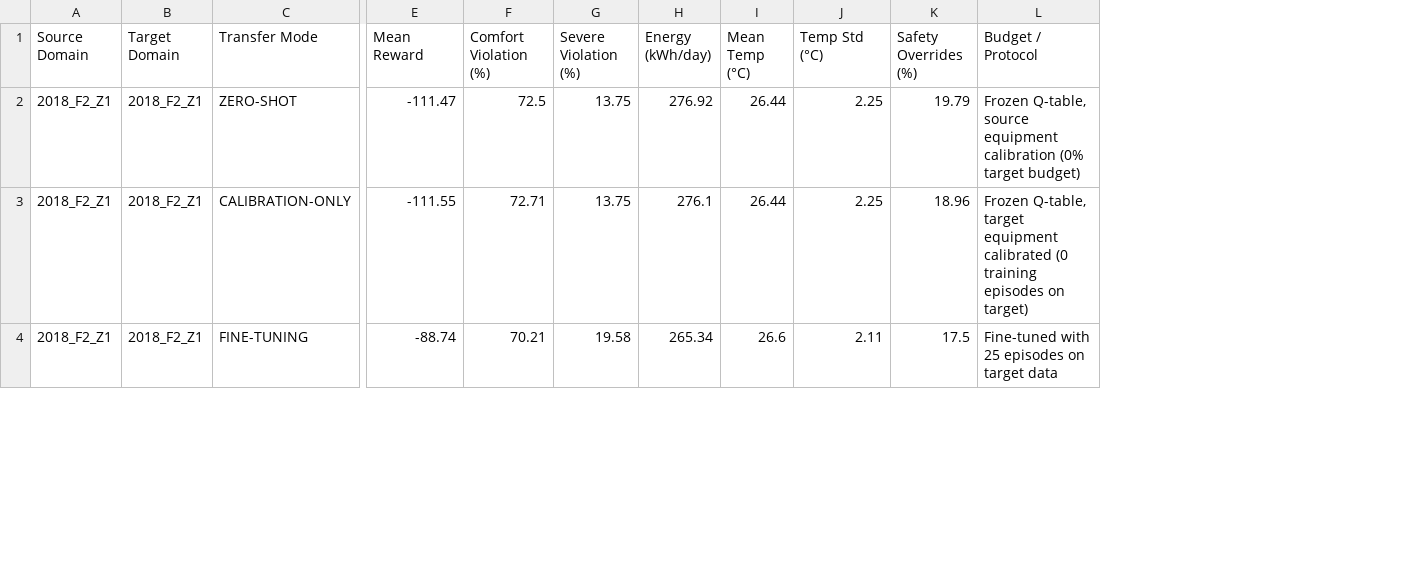
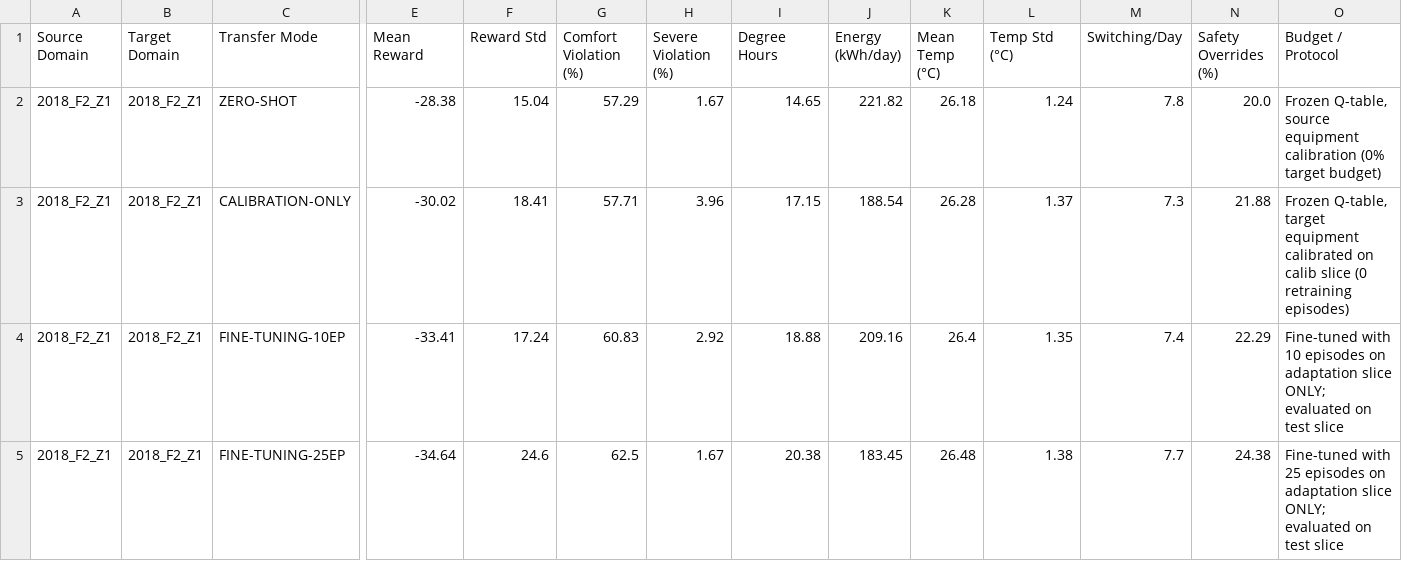
Before and after one commit to DucAnh1302/SmartHVACControlByDoubleQLearning, a CSV file: result/log/domain_shift_benchmark.csv, drawn as a sheet; only a part is shown, gaps mark what is left out; addresses are those after the commit; rows hold the shown columns only; the diff covers the shown part only; the diff names each change by its address in the sheet, - before the commit and + after, or states it on an @@ line.

Commit message:
feat(audit): complete scientific validation, 32/32 tests, multiseed benchmarks, greybox fitting and 20-chapter report

```diff
--- a/result/log/domain_shift_benchmark.csv
+++ b/result/log/domain_shift_benchmark.csv
+column F (Reward Std), rows 2-3: 15.04 | 18.41; row 5: 24.6
+column I (Degree Hours), rows 2-3: 14.65 | 17.15; row 5: 20.38
+column M (Switching/Day), rows 2-3: 7.8 | 7.3; row 5: 7.7
-E2 (Mean Reward): -111.47
+E2 (Mean Reward): -28.38
-G2 (Comfort Violation (%)): 72.5
+G2 (Comfort Violation (%)): 57.29
-H2 (Severe Violation (%)): 13.75
+H2 (Severe Violation (%)): 1.67
-J2 (Energy (kWh/day)): 276.92
+J2 (Energy (kWh/day)): 221.82
-K2 (Mean Temp (°C)): 26.44
+K2 (Mean Temp (°C)): 26.18
-L2 (Temp Std (°C)): 2.25
+L2 (Temp Std (°C)): 1.24
-N2 (Safety Overrides (%)): 19.79
+N2 (Safety Overrides (%)): 20.0
-E3 (Mean Reward): -111.55
+E3 (Mean Reward): -30.02
-G3 (Comfort Violation (%)): 72.71
+G3 (Comfort Violation (%)): 57.71
-H3 (Severe Violation (%)): 13.75
+H3 (Severe Violation (%)): 3.96
-J3 (Energy (kWh/day)): 276.1
+J3 (Energy (kWh/day)): 188.54
-K3 (Mean Temp (°C)): 26.44
+K3 (Mean Temp (°C)): 26.28
-L3 (Temp Std (°C)): 2.25
+L3 (Temp Std (°C)): 1.37
-N3 (Safety Overrides (%)): 18.96
+N3 (Safety Overrides (%)): 21.88
-O3 (Budget / Protocol): …equipment calibrated (0 training episodes on target)
+O3 (Budget / Protocol): …equipment calibrated on calib slice (0 retraining episodes)
+row 4: 2018_F2_Z1 | 2018_F2_Z1 | FINE-TUNING-10EP | -33.41 | 17.24 | 60.83 | 2.92 | 18.88 | 209.16 | 26.4 | 1.35 | 7.4 | 22.29 | Fine-tuned with 10 episodes on adaptation slice ONLY; evaluated on test slice
-C5 (Transfer Mode): FINE-TUNING
+C5 (Transfer Mode): FINE-TUNING-25EP
-E5 (Mean Reward): -88.74
+E5 (Mean Reward): -34.64
-G5 (Comfort Violation (%)): 70.21
+G5 (Comfort Violation (%)): 62.5
-H5 (Severe Violation (%)): 19.58
+H5 (Severe Violation (%)): 1.67
-J5 (Energy (kWh/day)): 265.34
+J5 (Energy (kWh/day)): 183.45
-K5 (Mean Temp (°C)): 26.6
+K5 (Mean Temp (°C)): 26.48
-L5 (Temp Std (°C)): 2.11
+L5 (Temp Std (°C)): 1.38
-N5 (Safety Overrides (%)): 17.5
+N5 (Safety Overrides (%)): 24.38
-O5 (Budget / Protocol): …episodes on target data
+O5 (Budget / Protocol): …episodes on adaptation slice ONLY; evaluated on test slice
```
Also changed, not shown: 3 added rows and 72 edited cells elsewhere in this file, result/log/baselines_benchmark.csv, result/log/robustness_benchmark.csv, 38 other files.
